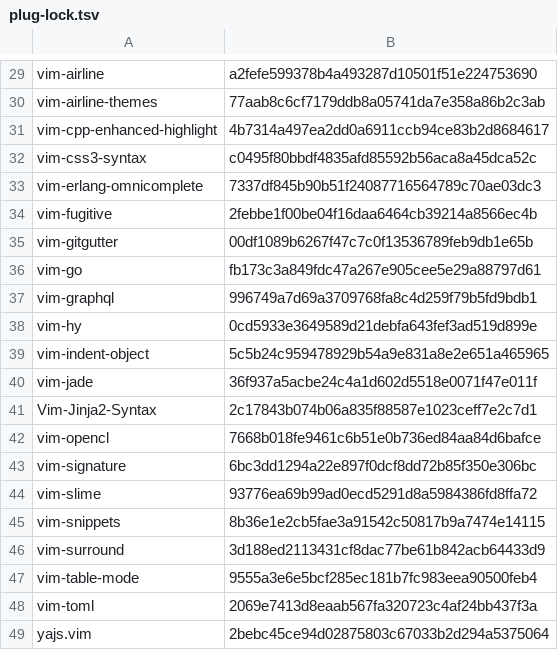
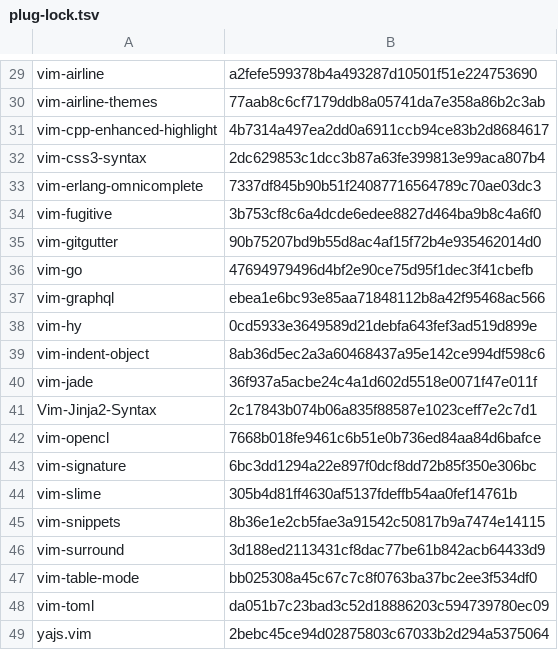
Before and after one commit to iblislin/env-config, a TSV file: vim/plug-lock.tsv, drawn as a sheet; only a part is shown, gaps mark what is left out; the diff covers the shown part only.

```diff
--- a/vim/plug-lock.tsv
+++ b/vim/plug-lock.tsv
@@ -31,10 +31,10 @@ vim-airline-themes	77aab8c6cf7179ddb8a05741da7e358a86b2c3ab
 vim-cpp-enhanced-highlight	4b7314a497ea2dd0a6911ccb94ce83b2d8684617
-vim-css3-syntax	c0495f80bbdf4835afd85592b56aca8a45dca52c
+vim-css3-syntax	2dc629853c1dcc3b87a63fe399813e99aca807b4
 vim-erlang-omnicomplete	7337df845b90b51f24087716564789c70ae03dc3
-vim-fugitive	2febbe1f00be04f16daa6464cb39214a8566ec4b
-vim-gitgutter	00df1089b6267f47c7c0f13536789feb9db1e65b
-vim-go	fb173c3a849fdc47a267e905cee5e29a88797d61
-vim-graphql	996749a7d69a3709768fa8c4d259f79b5fd9bdb1
+vim-fugitive	3b753cf8c6a4dcde6edee8827d464ba9b8c4a6f0
+vim-gitgutter	90b75207bd9b55d8ac4af15f72b4e935462014d0
+vim-go	47694979496d4bf2e90ce75d95f1dec3f41cbefb
+vim-graphql	ebea1e6bc93e85aa71848112b8a42f95468ac566
 vim-hy	0cd5933e3649589d21debfa643fef3ad519d899e
-vim-indent-object	5c5b24c959478929b54a9e831a8e2e651a465965
+vim-indent-object	8ab36d5ec2a3a60468437a95e142ce994df598c6
 vim-jade	36f937a5acbe24c4a1d602d5518e0071f47e011f
@@ -43,7 +43,7 @@ vim-opencl	7668b018fe9461c6b51e0b736ed84aa84d6bafce
 vim-signature	6bc3dd1294a22e897f0dcf8dd72b85f350e306bc
-vim-slime	93776ea69b99ad0ecd5291d8a5984386fd8ffa72
+vim-slime	305b4d81ff4630af5137fdeffb54aa0fef14761b
 vim-snippets	8b36e1e2cb5fae3a91542c50817b9a7474e14115
 vim-surround	3d188ed2113431cf8dac77be61b842acb64433d9
-vim-table-mode	9555a3e6e5bcf285ec181b7fc983eea90500feb4
-vim-toml	2069e7413d8eaab567fa320723c4af24bb437f3a
+vim-table-mode	bb025308a45c67c7c8f0763ba37bc2ee3f534df0
+vim-toml	da051b7c23bad3c52d18886203c594739780ec09
 yajs.vim	2bebc45ce94d02875803c67033b2d294a5375064
```
Also changed, not shown: 15 edited cells elsewhere in this file, 1 other file.
